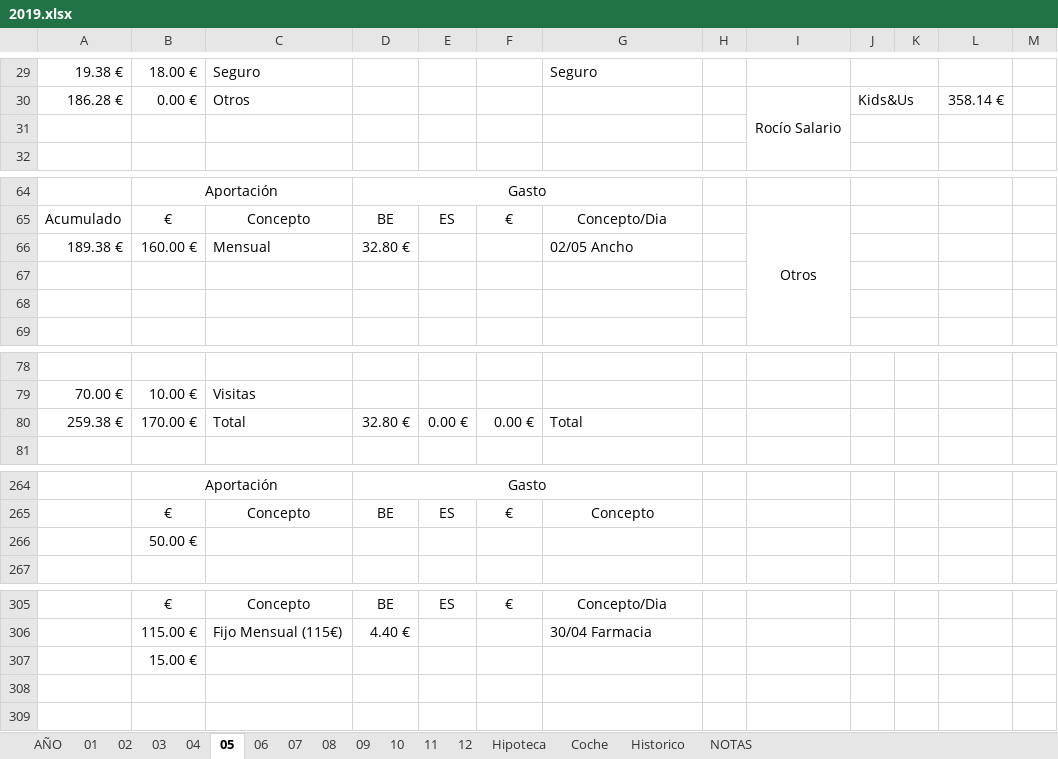
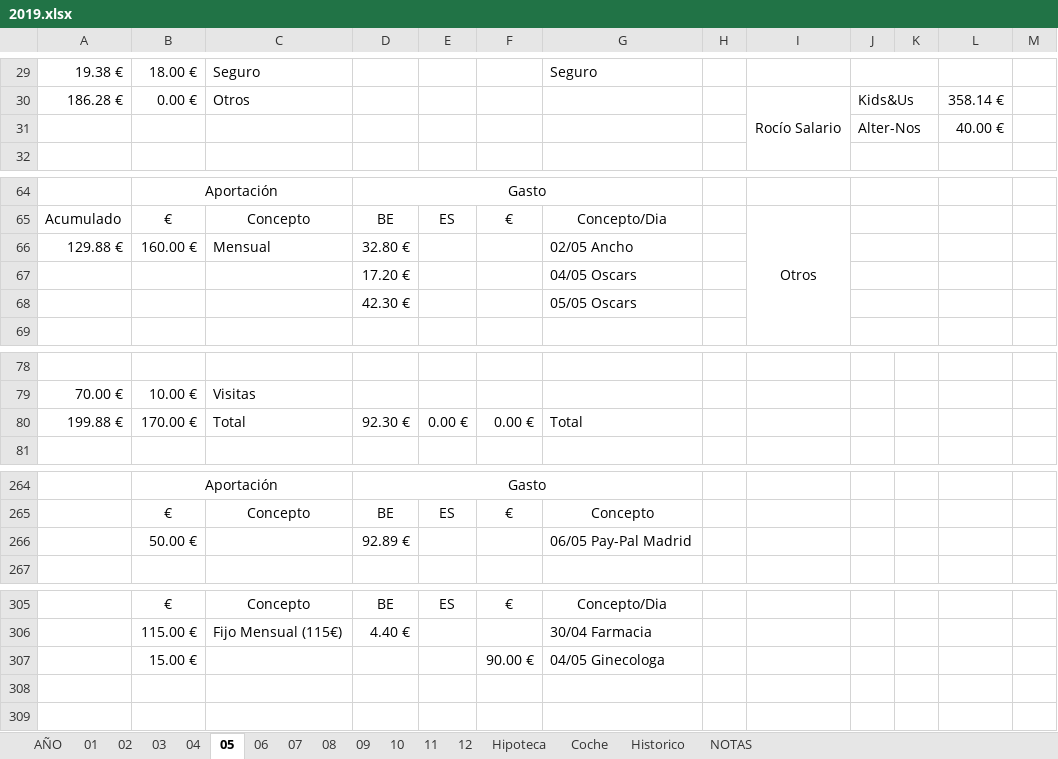
Before and after one commit to mrojassuarez/MRS_Manager, an Excel workbook: 2019/2019.xlsx, sheet 05, drawn as a sheet; only a part is shown, gaps mark what is left out; values as stored, in another font and other column widths than the file's, no borders; removed rows and columns are numbered as before the commit, all else as after; the diff covers the shown part only; the diff names each change by its address in the sheet, - before the commit and + after, or states it on an @@ line.

```diff
--- a/2019/2019.xlsx (sheet 05)
+++ b/2019/2019.xlsx (sheet 05)
-row 31: (empty)
+row 31:  |  |  |  |  |  |  |  |  | Alter-Nos |  | 40.00 €
-A66: 189.38 €
+A66: 129.88 €
-row 67: (empty)
+row 67:  |  |  | 17.20 € |  |  | 04/05 Oscars
-row 68: (empty)
+row 68:  |  |  | 42.30 € |  |  | 05/05 Oscars
-A80: 259.38 €
+A80: 199.88 €
-D80: 32.80 €
+D80: 92.30 €
-row 266:  | 50.00 €
+row 266:  | 50.00 € |  | 92.89 € |  |  | 06/05 Pay-Pal Madrid
-row 307:  | 15.00 €
+row 307:  | 15.00 € |  |  |  | 90.00 € | 04/05 Ginecologa
```
Also changed, not shown: 5 edited cells elsewhere in this sheet, sheet AÑO, sheet 06, formulas that keep their value, Redmine_Manager.xlsx.
